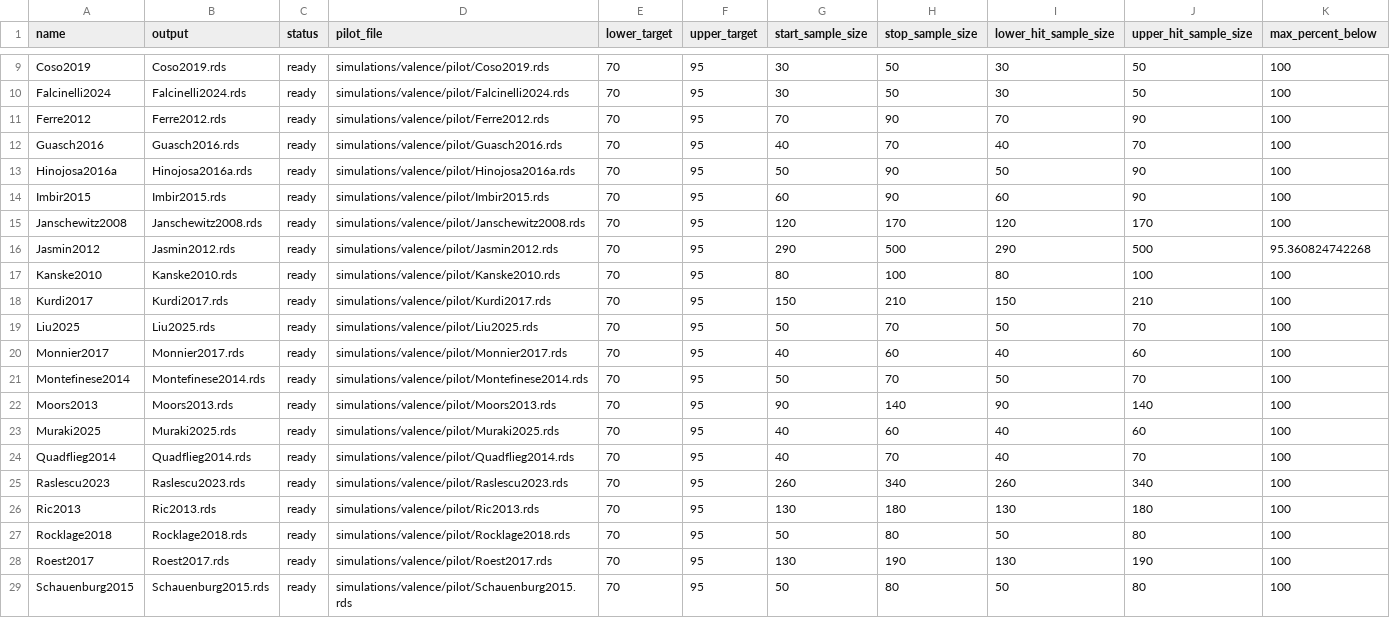
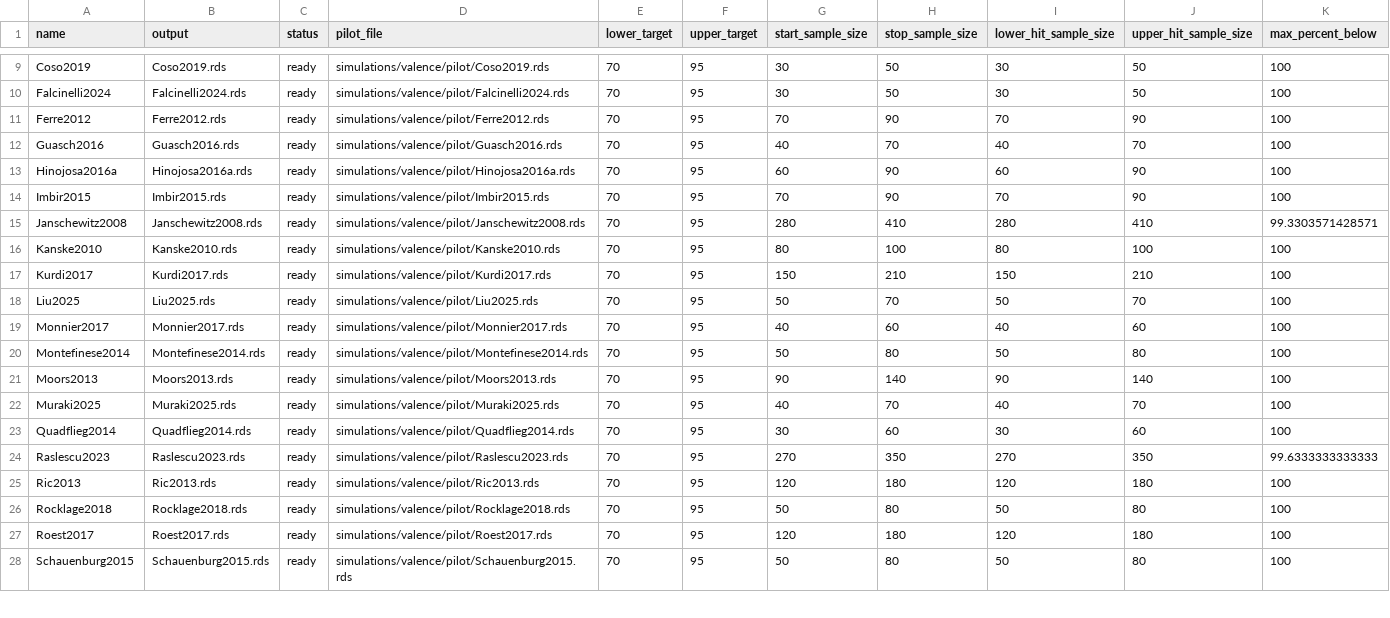
Before and after one commit to SemanticPriming/ML-One-Network, a CSV file: 05-Power/simulations/valence/refined/refine_grid_manifest.csv, drawn as a sheet; only a part is shown, gaps mark what is left out; the diff covers the shown part only.

```diff
--- a/05-Power/simulations/valence/refined/refine_grid_manifest.csv
+++ b/05-Power/simulations/valence/refined/refine_grid_manifest.csv
@@ -12,6 +12,5 @@
 "Guasch2016","Guasch2016.rds","ready","simulations/valence/pilot/Guasch2016.rds",70,95,40,70,40,70,100
-"Hinojosa2016a","Hinojosa2016a.rds","ready","simulations/valence/pilot/Hinojosa2016a.rds",70,95,50,90,50,90,100
-"Imbir2015","Imbir2015.rds","ready","simulations/valence/pilot/Imbir2015.rds",70,95,60,90,60,90,100
-"Janschewitz2008","Janschewitz2008.rds","ready","simulations/valence/pilot/Janschewitz2008.rds",70,95,120,170,120,170,100
-"Jasmin2012","Jasmin2012.rds","ready","simulations/valence/pilot/Jasmin2012.rds",70,95,290,500,290,500,95.360824742268
+"Hinojosa2016a","Hinojosa2016a.rds","ready","simulations/valence/pilot/Hinojosa2016a.rds",70,95,60,90,60,90,100
+"Imbir2015","Imbir2015.rds","ready","simulations/valence/pilot/Imbir2015.rds",70,95,70,90,70,90,100
+"Janschewitz2008","Janschewitz2008.rds","ready","simulations/valence/pilot/Janschewitz2008.rds",70,95,280,410,280,410,99.3303571428571
 "Kanske2010","Kanske2010.rds","ready","simulations/valence/pilot/Kanske2010.rds",70,95,80,100,80,100,100
@@ -20,10 +19,10 @@
 "Monnier2017","Monnier2017.rds","ready","simulations/valence/pilot/Monnier2017.rds",70,95,40,60,40,60,100
-"Montefinese2014","Montefinese2014.rds","ready","simulations/valence/pilot/Montefinese2014.rds",70,95,50,70,50,70,100
+"Montefinese2014","Montefinese2014.rds","ready","simulations/valence/pilot/Montefinese2014.rds",70,95,50,80,50,80,100
 "Moors2013","Moors2013.rds","ready","simulations/valence/pilot/Moors2013.rds",70,95,90,140,90,140,100
-"Muraki2025","Muraki2025.rds","ready","simulations/valence/pilot/Muraki2025.rds",70,95,40,60,40,60,100
-"Quadflieg2014","Quadflieg2014.rds","ready","simulations/valence/pilot/Quadflieg2014.rds",70,95,40,70,40,70,100
-"Raslescu2023","Raslescu2023.rds","ready","simulations/valence/pilot/Raslescu2023.rds",70,95,260,340,260,340,100
-"Ric2013","Ric2013.rds","ready","simulations/valence/pilot/Ric2013.rds",70,95,130,180,130,180,100
+"Muraki2025","Muraki2025.rds","ready","simulations/valence/pilot/Muraki2025.rds",70,95,40,70,40,70,100
+"Quadflieg2014","Quadflieg2014.rds","ready","simulations/valence/pilot/Quadflieg2014.rds",70,95,30,60,30,60,100
+"Raslescu2023","Raslescu2023.rds","ready","simulations/valence/pilot/Raslescu2023.rds",70,95,270,350,270,350,99.6333333333333
+"Ric2013","Ric2013.rds","ready","simulations/valence/pilot/Ric2013.rds",70,95,120,180,120,180,100
 "Rocklage2018","Rocklage2018.rds","ready","simulations/valence/pilot/Rocklage2018.rds",70,95,50,80,50,80,100
-"Roest2017","Roest2017.rds","ready","simulations/valence/pilot/Roest2017.rds",70,95,130,190,130,190,100
+"Roest2017","Roest2017.rds","ready","simulations/valence/pilot/Roest2017.rds",70,95,120,180,120,180,100
 "Schauenburg2015","Schauenburg2015.rds","ready","simulations/valence/pilot/Schauenburg2015.rds",70,95,50,80,50,80,100
```
Also changed, not shown: 1 removed row and 16 edited cells elsewhere in this file, 05-Power/simulations/arousal/refined/refine_grid_manifest.csv, 05-Power/simulations/imagine/refined/refine_grid_manifest.csv, 25 other files.
